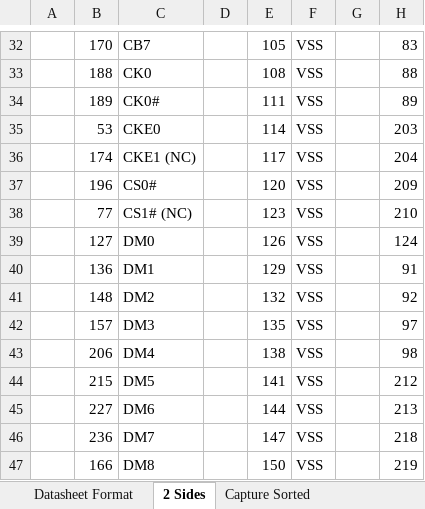
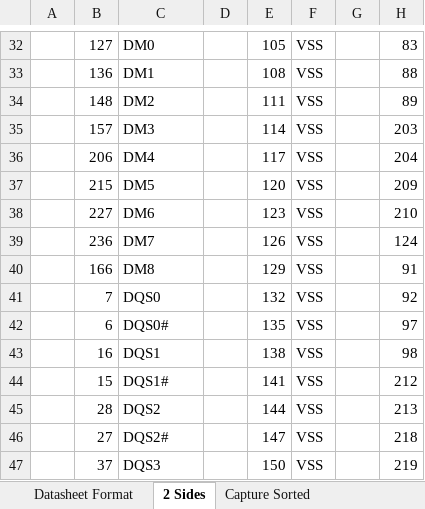
Before and after one commit to zaikoun/cisco-coop-mobo, an Excel workbook: Excel Sheet/1GB DDR Mini DIMM 244.xlsx, sheet 2 Sides, drawn as a sheet; only a part is shown, gaps mark what is left out; values as stored, in another font and other column widths than the file's, no borders; the diff covers the shown part only; the diff names each change by its address in the sheet, - before the commit and + after, or states it on an @@ line.

```diff
--- a/Excel Sheet/1GB DDR Mini DIMM 244.xlsx (sheet 2 Sides)
+++ b/Excel Sheet/1GB DDR Mini DIMM 244.xlsx (sheet 2 Sides)
-B32: 170
+B32: 127
-C32: CB7
+C32: DM0
-B33: 188
+B33: 136
-C33: CK0
+C33: DM1
-B34: 189
+B34: 148
-C34: CK0#
+C34: DM2
-B35: 53
+B35: 157
-C35: CKE0
+C35: DM3
-B36: 174
+B36: 206
-C36: CKE1 (NC)
+C36: DM4
-B37: 196
+B37: 215
-C37: CS0#
+C37: DM5
-B38: 77
+B38: 227
-C38: CS1# (NC)
+C38: DM6
-B39: 127
+B39: 236
-C39: DM0
+C39: DM7
-B40: 136
+B40: 166
-C40: DM1
+C40: DM8
-B41: 148
+B41: 7
-C41: DM2
+C41: DQS0
-B42: 157
+B42: 6
-C42: DM3
+C42: DQS0#
-B43: 206
+B43: 16
-C43: DM4
+C43: DQS1
-B44: 215
+B44: 15
-C44: DM5
+C44: DQS1#
-B45: 227
+B45: 28
-C45: DM6
+C45: DQS2
-B46: 236
+B46: 27
-C46: DM7
+C46: DQS2#
-B47: 166
+B47: 37
-C47: DM8
+C47: DQS3
```
Also changed, not shown: 1 added row, 53 removed rows and 68 edited cells elsewhere in this sheet, sheet Capture Sorted.
